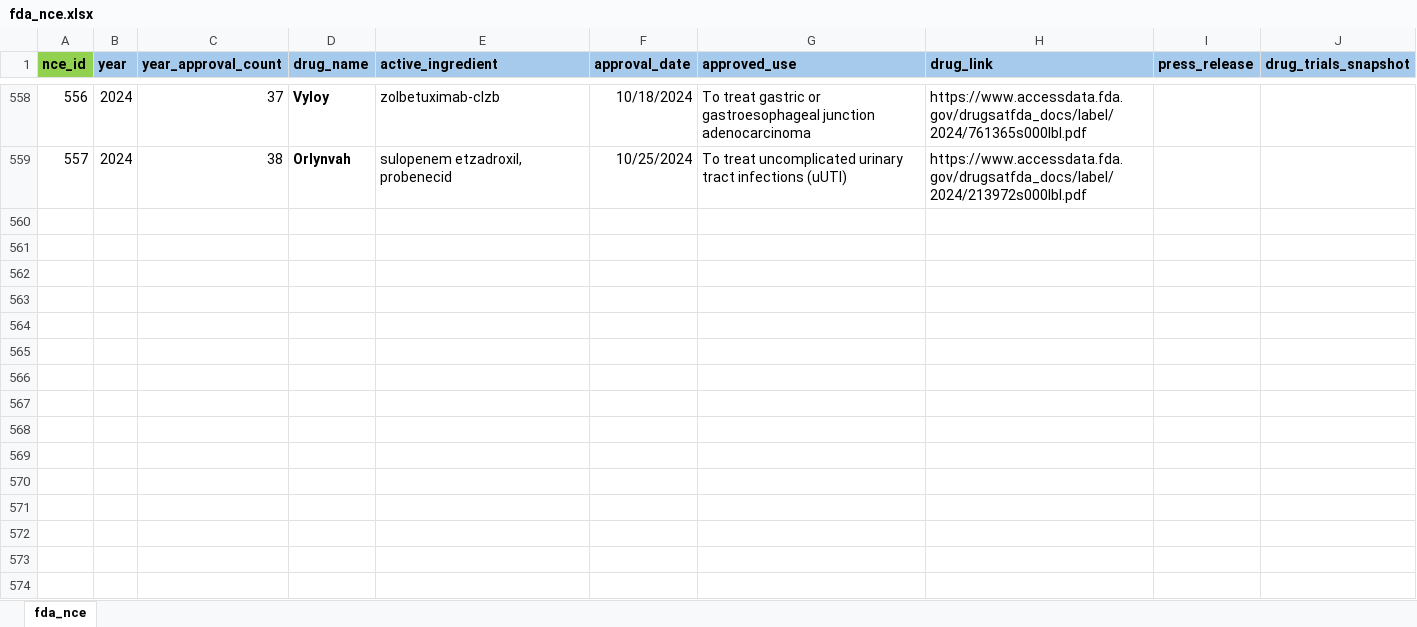
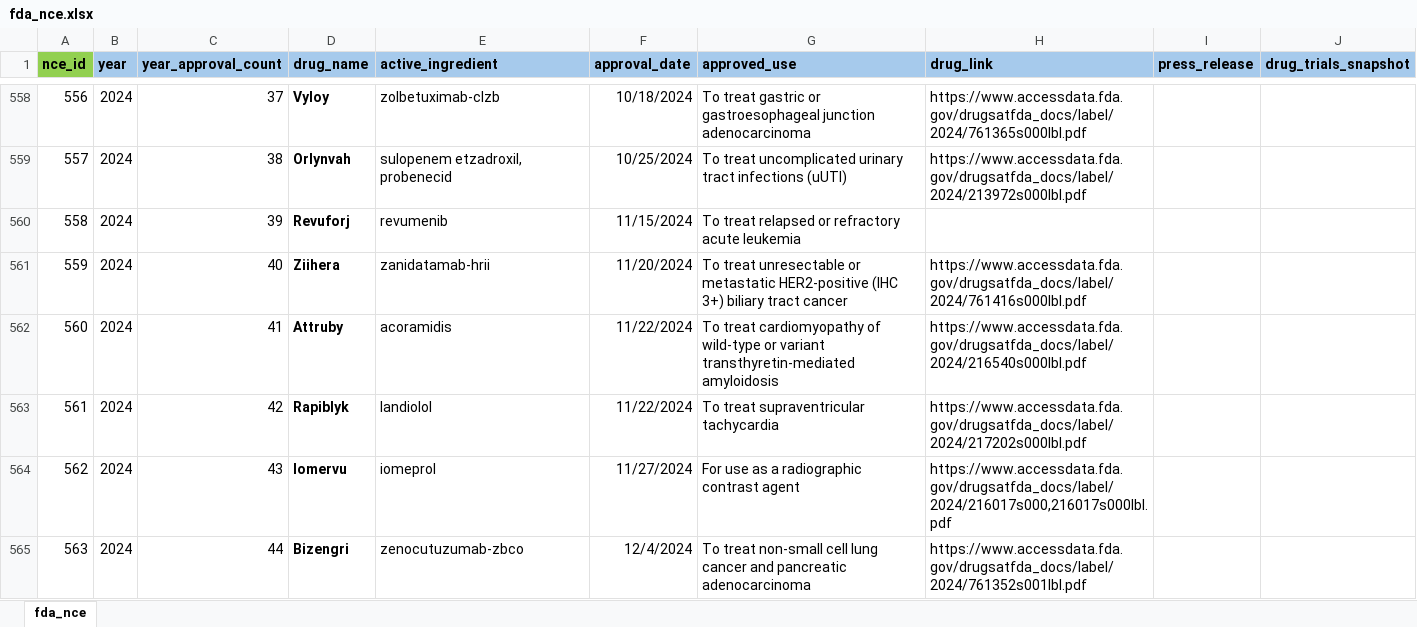
Before and after one commit to rahim-hashim/FDA-NCE-Scraper, an Excel workbook: fda_nce.xlsx, sheet fda_nce, drawn as a sheet; only a part is shown, gaps mark what is left out; values as stored, in another font and other column widths than the file's, no borders; the diff names each change by its address in the sheet, - before the commit and + after, or states it on an @@ line.

```diff
--- a/fda_nce.xlsx (sheet fda_nce)
+++ b/fda_nce.xlsx (sheet fda_nce)
+row 560: 558 | 2024 | 39 | Revuforj | revumenib | 11/15/2024 | To treat relapsed or refractory acute leukemia
+row 561: 559 | 2024 | 40 | Ziihera | zanidatamab-hrii | 11/20/2024 | To treat unresectable or metastatic HER2-positive (IHC 3+) biliary tract cancer | https://www.accessdata.fda.gov/drugsatfda_docs/label/2024/761416s000lbl.pdf
+row 562: 560 | 2024 | 41 | Attruby | acoramidis | 11/22/2024 | To treat cardiomyopathy of wild-type or variant transthyretin-mediated amyloidosis | https://www.accessdata.fda.gov/drugsatfda_docs/label/2024/216540s000lbl.pdf
+row 563: 561 | 2024 | 42 | Rapiblyk | landiolol | 11/22/2024 | To treat supraventricular tachycardia | https://www.accessdata.fda.gov/drugsatfda_docs/label/2024/217202s000lbl.pdf
+row 564: 562 | 2024 | 43 | Iomervu | iomeprol | 11/27/2024 | For use as a radiographic contrast agent | https://www.accessdata.fda.gov/drugsatfda_docs/label/2024/216017s000,216017s000lbl.pdf
+row 565: 563 | 2024 | 44 | Bizengri | zenocutuzumab-zbco | 12/4/2024 | To treat non-small cell lung cancer and pancreatic adenocarcinoma | https://www.accessdata.fda.gov/drugsatfda_docs/label/2024/761352s001lbl.pdf
```
Also changed, not shown: 28 other files.
